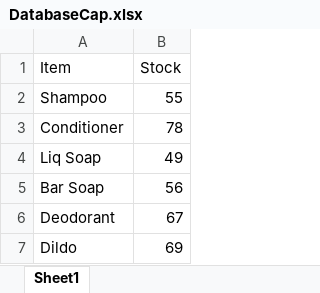
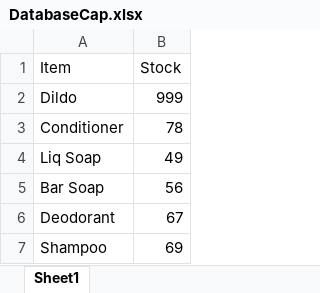
Before and after one commit to bongalosjustinejaeg8-star/Inventory-System, an Excel workbook: DatabaseCap.xlsx, sheet Sheet1, drawn as a sheet; values as stored, in another font and other column widths than the file's, no borders; removed rows and columns are numbered as before the commit, all else as after; the diff names each change by its address in the sheet, - before the commit and + after, or states it on an @@ line.

```diff
--- a/DatabaseCap.xlsx (sheet Sheet1)
+++ b/DatabaseCap.xlsx (sheet Sheet1)
-row 2: Shampoo | 55
+row 2: Dildo | 999
-A7 (Item): Dildo
+A7 (Item): Shampoo
```
Also changed, not shown: 1 other file.
